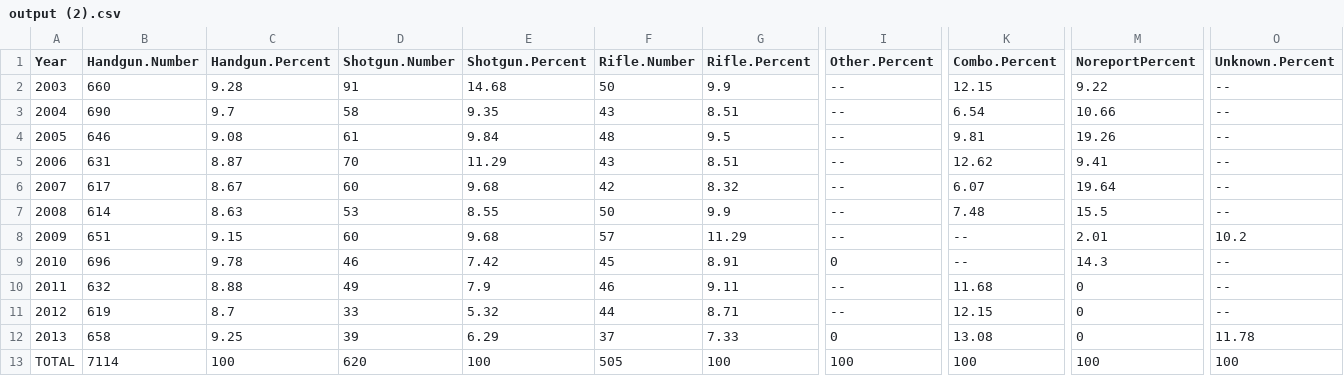
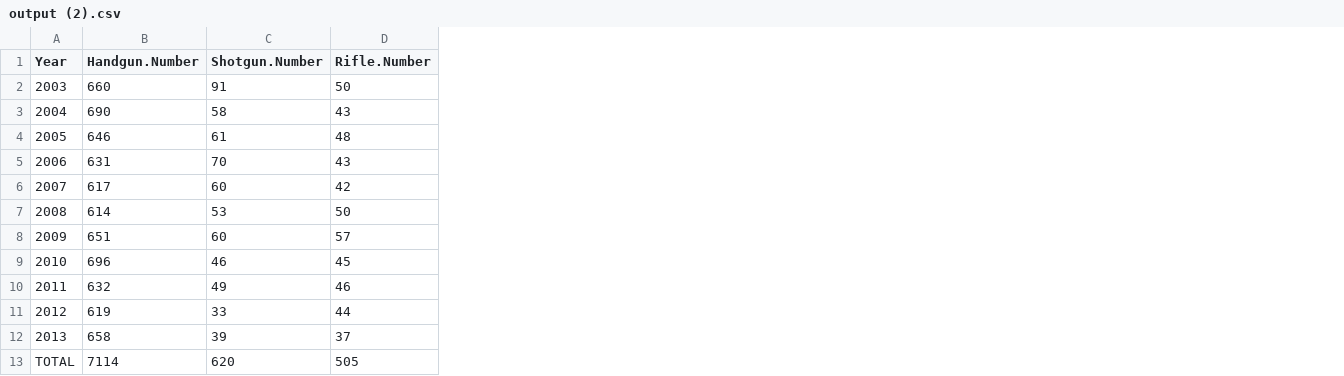
Before and after one commit to FloweryScythe13/gundeaths-app, a CSV file: output (2).csv, drawn as a sheet; only a part is shown, gaps mark what is left out; the diff names each change by its address in the sheet, - before the commit and + after, or states it on an @@ line.

```diff
--- a/output (2).csv
+++ b/output (2).csv
-column C (Handgun.Percent), rows 2-13: 9.28 | 9.7 | 9.08 | 8.87 | 8.67 | 8.63 | 9.15 | 9.78 | 8.88 | 8.7 | 9.25 | 100
-column E (Shotgun.Percent), rows 2-13: 14.68 | 9.35 | 9.84 | 11.29 | 9.68 | 8.55 | 9.68 | 7.42 | 7.9 | 5.32 | 6.29 | 100
-column G (Rifle.Percent), rows 2-13: 9.9 | 8.51 | 9.5 | 8.51 | 8.32 | 9.9 | 11.29 | 8.91 | 9.11 | 8.71 | 7.33 | 100
-column I (Other.Percent), rows 2-13: -- | -- | -- | -- | -- | -- | -- | 0 | -- | -- | 0 | 100
-column K (Combo.Percent), rows 2-13: 12.15 | 6.54 | 9.81 | 12.62 | 6.07 | 7.48 | -- | -- | 11.68 | 12.15 | 13.08 | 100
-column M (NoreportPercent), rows 2-13: 9.22 | 10.66 | 19.26 | 9.41 | 19.64 | 15.5 | 2.01 | 14.3 | 0 | 0 | 0 | 100
-column O (Unknown.Percent), rows 2-13: -- | -- | -- | -- | -- | -- | 10.2 | -- | -- | -- | 11.78 | 100
```
Also changed, not shown: 1 other file.
